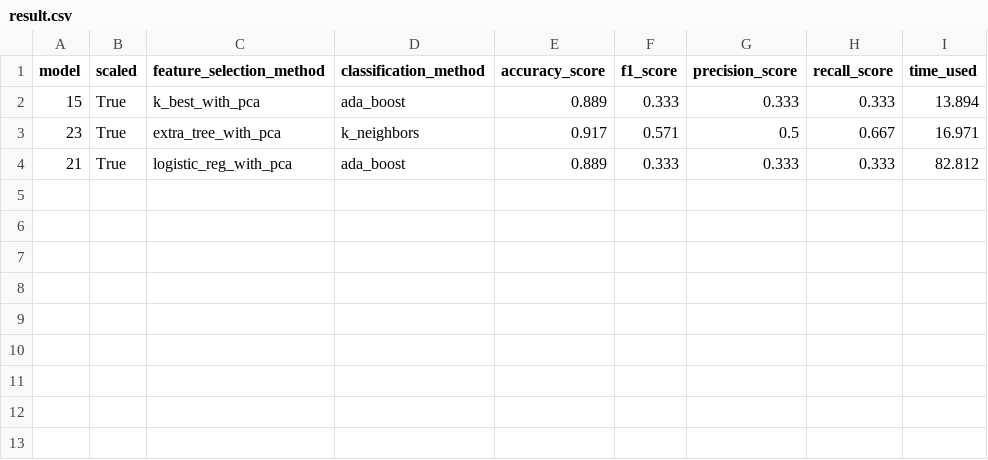
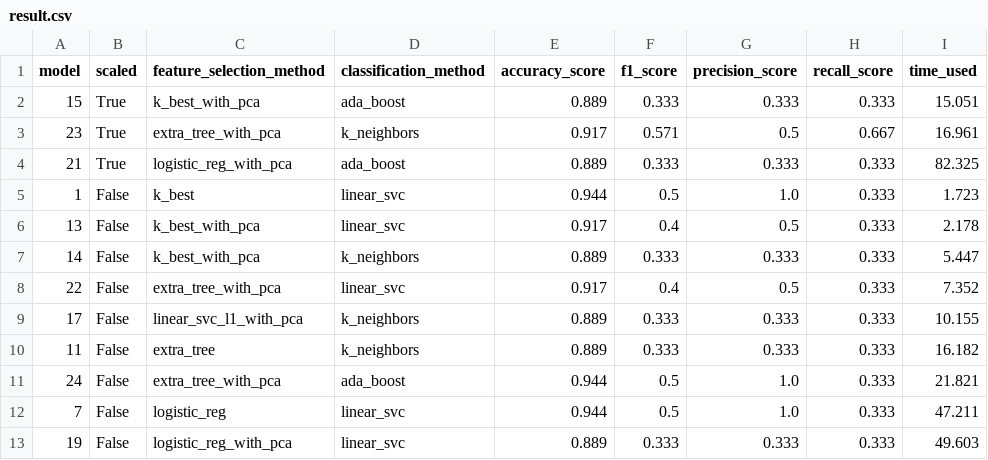
Before and after one commit to yyforyongyu/fraud-detection-enron, a CSV file: final_project/result.csv, drawn as a sheet.

Commit message:
leaving scores unsoved

```diff
--- a/final_project/result.csv
+++ b/final_project/result.csv
@@ -1,4 +1,13 @@
 model,scaled,feature_selection_method,classification_method,accuracy_score,f1_score,precision_score,recall_score,time_used
-15,True,k_best_with_pca,ada_boost,0.889,0.333,0.333,0.333,13.894
-23,True,extra_tree_with_pca,k_neighbors,0.917,0.571,0.5,0.667,16.971
-21,True,logistic_reg_with_pca,ada_boost,0.889,0.333,0.333,0.333,82.812
+15,True,k_best_with_pca,ada_boost,0.889,0.333,0.333,0.333,15.051
+23,True,extra_tree_with_pca,k_neighbors,0.917,0.571,0.5,0.667,16.961
+21,True,logistic_reg_with_pca,ada_boost,0.889,0.333,0.333,0.333,82.325
+1,False,k_best,linear_svc,0.944,0.5,1.0,0.333,1.723
+13,False,k_best_with_pca,linear_svc,0.917,0.4,0.5,0.333,2.178
+14,False,k_best_with_pca,k_neighbors,0.889,0.333,0.333,0.333,5.447
+22,False,extra_tree_with_pca,linear_svc,0.917,0.4,0.5,0.333,7.352
+17,False,linear_svc_l1_with_pca,k_neighbors,0.889,0.333,0.333,0.333,10.155
+11,False,extra_tree,k_neighbors,0.889,0.333,0.333,0.333,16.182
+24,False,extra_tree_with_pca,ada_boost,0.944,0.5,1.0,0.333,21.821
+7,False,logistic_reg,linear_svc,0.944,0.5,1.0,0.333,47.211
+19,False,logistic_reg_with_pca,linear_svc,0.889,0.333,0.333,0.333,49.603
```
Also changed, not shown: 3 other files.
